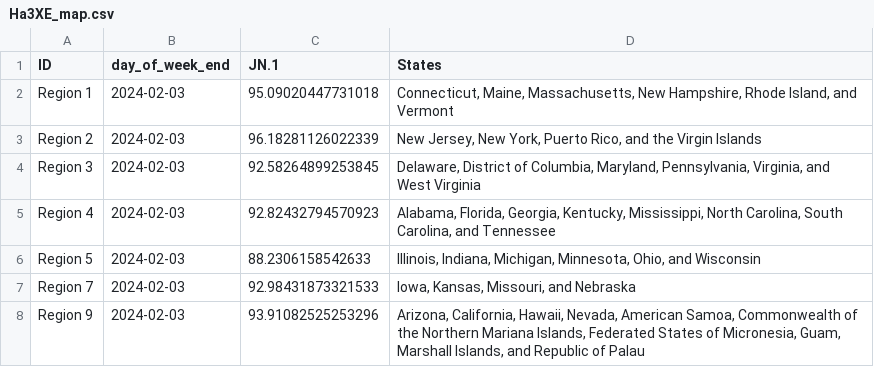
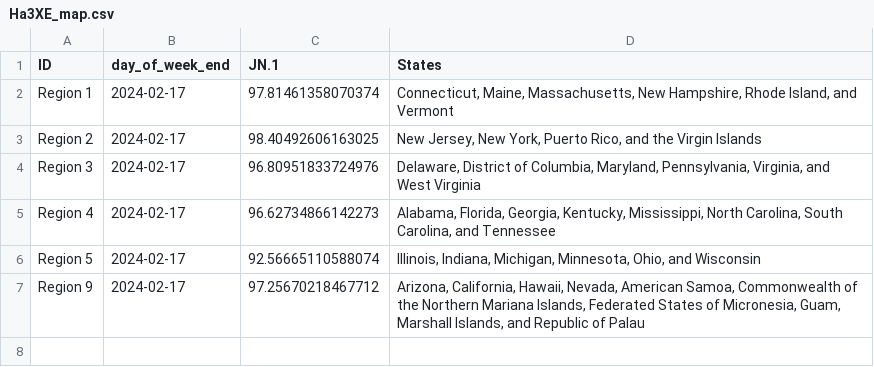
Before and after one commit to Dotdash-Data-Journalism/2022_VWH_covid_variants, a CSV file: visualizations/Ha3XE_map.csv, drawn as a sheet.

```diff
--- a/visualizations/Ha3XE_map.csv
+++ b/visualizations/Ha3XE_map.csv
@@ -1,8 +1,7 @@
 ID,day_of_week_end,JN.1,States
-Region 1,2024-02-03,95.09020447731018,"Connecticut, Maine, Massachusetts, New Hampshire, Rhode Island, and Vermont"
-Region 2,2024-02-03,96.18281126022339,"New Jersey, New York, Puerto Rico, and the Virgin Islands"
-Region 3,2024-02-03,92.58264899253845,"Delaware, District of Columbia, Maryland, Pennsylvania, Virginia, and West Virginia"
-Region 4,2024-02-03,92.82432794570923,"Alabama, Florida, Georgia, Kentucky, Mississippi, North Carolina, South Carolina, and Tennessee"
-Region 5,2024-02-03,88.2306158542633,"Illinois, Indiana, Michigan, Minnesota, Ohio, and Wisconsin"
-Region 7,2024-02-03,92.98431873321533,"Iowa, Kansas, Missouri, and Nebraska"
-Region 9,2024-02-03,93.91082525253296,"Arizona, California, Hawaii, Nevada, American Samoa, Commonwealth of the Northern Mariana Islands, Federated States of Micronesia, Guam, Marshall Islands, and Republic of Palau"
+Region 1,2024-02-17,97.81461358070374,"Connecticut, Maine, Massachusetts, New Hampshire, Rhode Island, and Vermont"
+Region 2,2024-02-17,98.40492606163025,"New Jersey, New York, Puerto Rico, and the Virgin Islands"
+Region 3,2024-02-17,96.80951833724976,"Delaware, District of Columbia, Maryland, Pennsylvania, Virginia, and West Virginia"
+Region 4,2024-02-17,96.62734866142273,"Alabama, Florida, Georgia, Kentucky, Mississippi, North Carolina, South Carolina, and Tennessee"
+Region 5,2024-02-17,92.56665110588074,"Illinois, Indiana, Michigan, Minnesota, Ohio, and Wisconsin"
+Region 9,2024-02-17,97.25670218467712,"Arizona, California, Hawaii, Nevada, American Samoa, Commonwealth of the Northern Mariana Islands, Federated States of Micronesia, Guam, Marshall Islands, and Republic of Palau"
```
Also changed, not shown: visualizations/3qNe5_map.csv, visualizations/tbbMo_map.csv, 1 other file.
